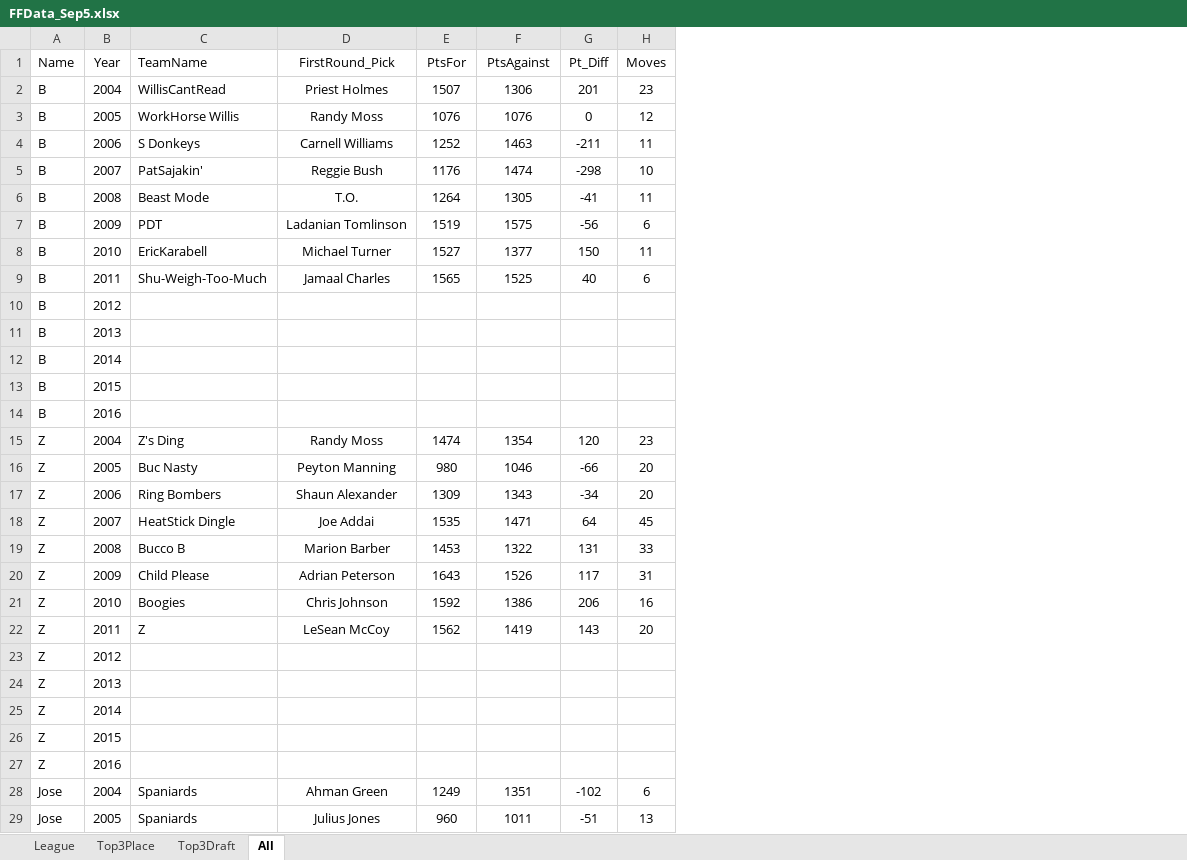
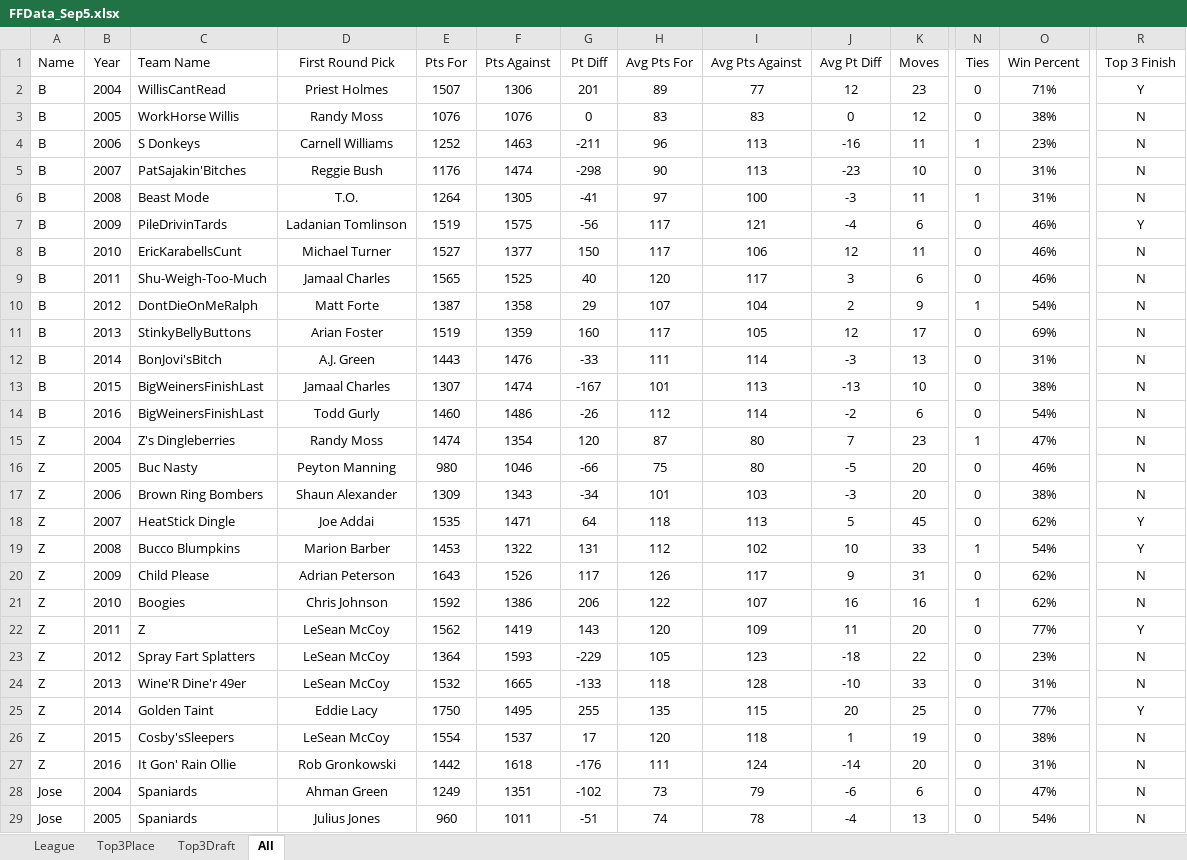
Before and after one commit to rnb134/FantasyFootballShinyDashboard, an Excel workbook: FFData_Sep5.xlsx, sheet All, drawn as a sheet; only a part is shown, gaps mark what is left out; values as stored, in another font and other column widths than the file's, no borders; removed rows and columns are numbered as before the commit, all else as after; rows hold the shown columns only; the diff covers the shown part only; the diff names each change by its address in the sheet, - before the commit and + after, or states it on an @@ line.

Commit message:
Updated dataset Sep 5

```diff
--- a/FFData_Sep5.xlsx (sheet All)
+++ b/FFData_Sep5.xlsx (sheet All)
+column H (Avg Pts For), rows 2-9: 89 | 83 | 96 | 90 | 97 | 117 | 117 | 120; rows 15-22: 87 | 75 | 101 | 118 | 112 | 126 | 122 | 120; rows 28-29: 73 | 74
+column I (Avg Pts Against), rows 2-9: 77 | 83 | 113 | 113 | 100 | 121 | 106 | 117; rows 15-22: 80 | 80 | 103 | 113 | 102 | 117 | 107 | 109; rows 28-29: 79 | 78
+column J (Avg Pt Diff), rows 2-9: 12 | 0 | -16 | -23 | -3 | -4 | 12 | 3; rows 15-22: 7 | -5 | -3 | 5 | 10 | 9 | 16 | 11; rows 28-29: -6 | -4
+column N (Ties), rows 2-9: 0 | 0 | 1 | 0 | 1 | 0 | 0 | 0; rows 15-22: 1 | 0 | 0 | 0 | 1 | 0 | 1 | 0; rows 28-29: 0 | 0
+column O (Win Percent), rows 2-9: 71% | 38% | 23% | 31% | 31% | 46% | 46% | 46%; rows 15-22: 47% | 46% | 38% | 62% | 54% | 62% | 62% | 77%; rows 28-29: 47% | 54%
+column R (Top 3 Finish), rows 2-9: Y | N | N | N | N | Y | N | N; rows 15-22: N | N | N | Y | Y | N | N | Y; rows 28-29: N | N
-C1: TeamName
+C1: Team Name
-D1: FirstRound_Pick
+D1: First Round Pick
-E1: PtsFor
+E1: Pts For
-F1: PtsAgainst
+F1: Pts Against
-G1: Pt_Diff
+G1: Pt Diff
-C5 (Team Name): PatSajakin'
+C5 (Team Name): PatSajakin'Bitches
-C7 (Team Name): PDT
+C7 (Team Name): PileDrivinTards
-C8 (Team Name): EricKarabell
+C8 (Team Name): EricKarabellsCunt
-row 10: B | 2012
-row 11: B | 2013
-row 12: B | 2014
-row 13: B | 2015
-row 14: B | 2016
+row 10: B | 2012 | DontDieOnMeRalph | Matt Forte | 1387 | 1358 | 29 | 107 | 104 | 2 | 9 | 1 | 54% | N
+row 11: B | 2013 | StinkyBellyButtons | Arian Foster | 1519 | 1359 | 160 | 117 | 105 | 12 | 17 | 0 | 69% | N
+row 12: B | 2014 | BonJovi'sBitch | A.J. Green | 1443 | 1476 | -33 | 111 | 114 | -3 | 13 | 0 | 31% | N
+row 13: B | 2015 | BigWeinersFinishLast | Jamaal Charles | 1307 | 1474 | -167 | 101 | 113 | -13 | 10 | 0 | 38% | N
+row 14: B | 2016 | BigWeinersFinishLast | Todd Gurly | 1460 | 1486 | -26 | 112 | 114 | -2 | 6 | 0 | 54% | N
-C15 (Team Name): Z's Ding
+C15 (Team Name): Z's Dingleberries
-C17 (Team Name): Ring Bombers
+C17 (Team Name): Brown Ring Bombers
-C19 (Team Name): Bucco B
+C19 (Team Name): Bucco Blumpkins
-row 23: Z | 2012
-row 24: Z | 2013
-row 25: Z | 2014
-row 26: Z | 2015
-row 27: Z | 2016
+row 23: Z | 2012 | Spray Fart Splatters | LeSean McCoy | 1364 | 1593 | -229 | 105 | 123 | -18 | 22 | 0 | 23% | N
+row 24: Z | 2013 | Wine'R Dine'r 49er | LeSean McCoy | 1532 | 1665 | -133 | 118 | 128 | -10 | 33 | 0 | 31% | N
+row 25: Z | 2014 | Golden Taint | Eddie Lacy | 1750 | 1495 | 255 | 135 | 115 | 20 | 25 | 0 | 77% | Y
+row 26: Z | 2015 | Cosby'sSleepers | LeSean McCoy | 1554 | 1537 | 17 | 120 | 118 | 1 | 19 | 0 | 38% | N
+row 27: Z | 2016 | It Gon' Rain Ollie | Rob Gronkowski | 1442 | 1618 | -176 | 111 | 124 | -14 | 20 | 0 | 31% | N
```
Also changed, not shown: 15 added rows, 15 removed rows and 5 edited cells elsewhere in this sheet, sheet Top3Place, sheet League, sheet Top3Draft.
